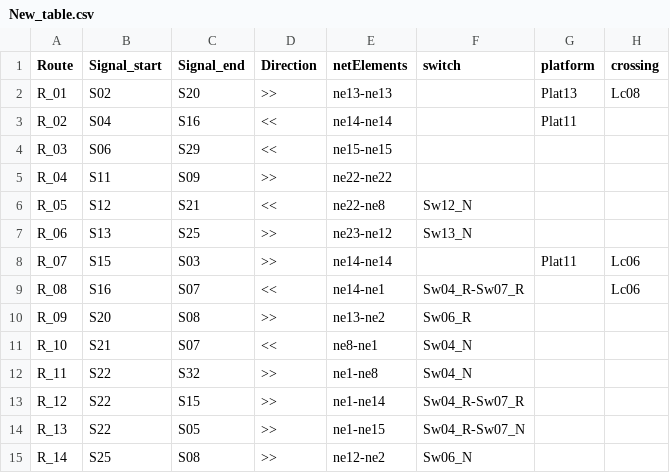
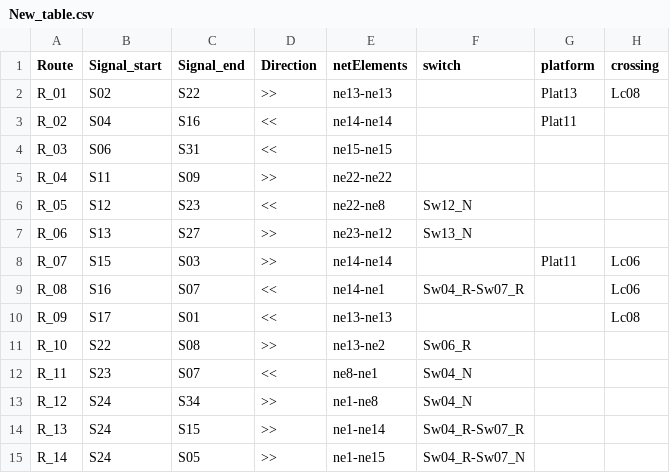
Before and after one commit to GICSAFePhD/RailML, a CSV file: Layouts/Example_1/New_table.csv, drawn as a sheet; only a part is shown; the diff covers the shown part only.

Commit message:
RNA Updated and Example 9 added

```diff
--- a/Layouts/Example_1/New_table.csv
+++ b/Layouts/Example_1/New_table.csv
@@ -1,15 +1,15 @@
 Route , Signal_start , Signal_end , Direction , netElements , switch , platform , crossing
-R_01 , S02 , S20 , >> , ne13-ne13 ,  , Plat13 , Lc08
+R_01 , S02 , S22 , >> , ne13-ne13 ,  , Plat13 , Lc08
 R_02 , S04 , S16 , << , ne14-ne14 ,  , Plat11 ,
-R_03 , S06 , S29 , << , ne15-ne15 ,  ,  ,
+R_03 , S06 , S31 , << , ne15-ne15 ,  ,  ,
 R_04 , S11 , S09 , >> , ne22-ne22 ,  ,  ,
-R_05 , S12 , S21 , << , ne22-ne8 , Sw12_N ,  ,
-R_06 , S13 , S25 , >> , ne23-ne12 , Sw13_N ,  ,
+R_05 , S12 , S23 , << , ne22-ne8 , Sw12_N ,  ,
+R_06 , S13 , S27 , >> , ne23-ne12 , Sw13_N ,  ,
 R_07 , S15 , S03 , >> , ne14-ne14 ,  , Plat11 , Lc06
 R_08 , S16 , S07 , << , ne14-ne1 , Sw04_R-Sw07_R ,  , Lc06
-R_09 , S20 , S08 , >> , ne13-ne2 , Sw06_R ,  ,
-R_10 , S21 , S07 , << , ne8-ne1 , Sw04_N ,  ,
-R_11 , S22 , S32 , >> , ne1-ne8 , Sw04_N ,  ,
-R_12 , S22 , S15 , >> , ne1-ne14 , Sw04_R-Sw07_R ,  ,
-R_13 , S22 , S05 , >> , ne1-ne15 , Sw04_R-Sw07_N ,  ,
-R_14 , S25 , S08 , >> , ne12-ne2 , Sw06_N ,  ,
+R_09 , S17 , S01 , << , ne13-ne13 ,  ,  , Lc08
+R_10 , S22 , S08 , >> , ne13-ne2 , Sw06_R ,  ,
+R_11 , S23 , S07 , << , ne8-ne1 , Sw04_N ,  ,
+R_12 , S24 , S34 , >> , ne1-ne8 , Sw04_N ,  ,
+R_13 , S24 , S15 , >> , ne1-ne14 , Sw04_R-Sw07_R ,  ,
+R_14 , S24 , S05 , >> , ne1-ne15 , Sw04_R-Sw07_N ,  ,
```
Also changed, not shown: 1 added row and 31 edited cells elsewhere in this file, 11 other files.
